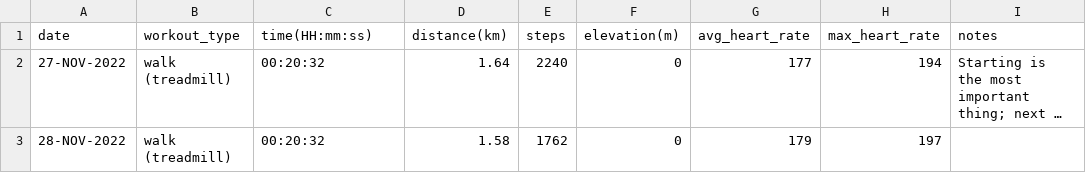
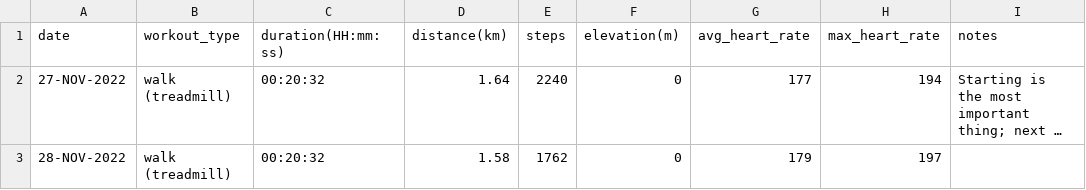
Before and after one commit to EricLeFort/ExerciseLog, a CSV file: data/cardio_workouts.csv, drawn as a sheet; only a part is shown; long unchanged cells end in …; the diff names each change by its address in the sheet, - before the commit and + after, or states it on an @@ line.

Commit message:
Making column name consistent between cardio_workouts and weight_training_workouts

```diff
--- a/data/cardio_workouts.csv
+++ b/data/cardio_workouts.csv
-C1: time(HH:mm:ss)
+C1: duration(HH:mm:ss)
```
Also changed, not shown: data/weight_training_workouts.csv.
